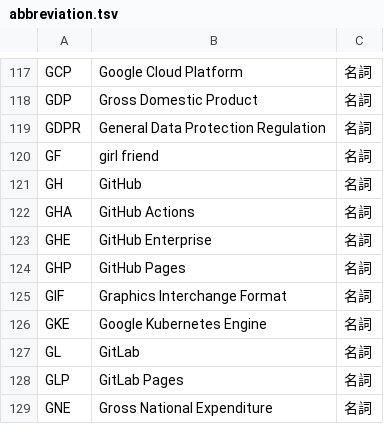
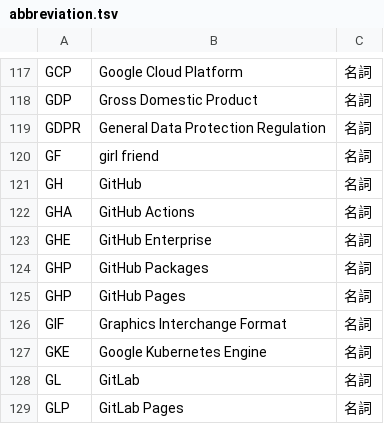
Before and after one commit to peaceiris/google-ime-dictionary, a TSV file: tsv/abbreviation.tsv, drawn as a sheet; only a part is shown, gaps mark what is left out; the shorter side is filled out with more unchanged rows.

Commit message:
abb: add GHP (GitHub Packages)

```diff
--- a/tsv/abbreviation.tsv
+++ b/tsv/abbreviation.tsv
@@ -123,2 +123,3 @@ GHA	GitHub Actions	名詞
 GHE	GitHub Enterprise	名詞
+GHP	GitHub Packages	名詞
 GHP	GitHub Pages	名詞
```
Also changed, not shown: 1 other file.
